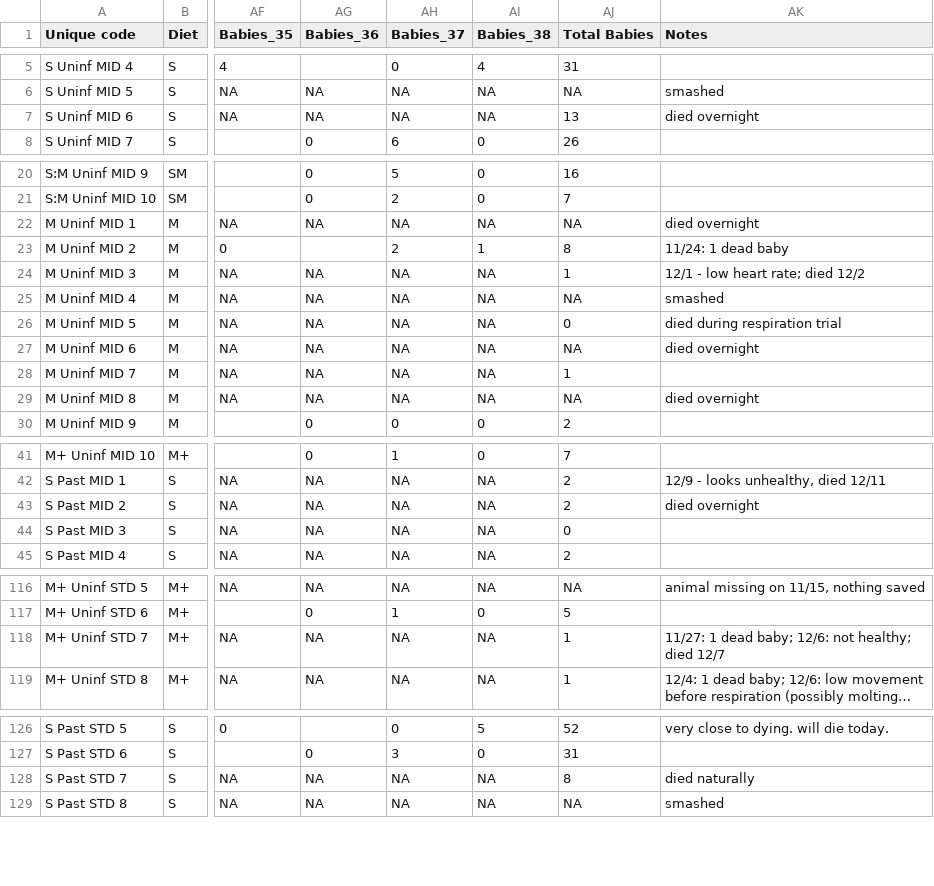
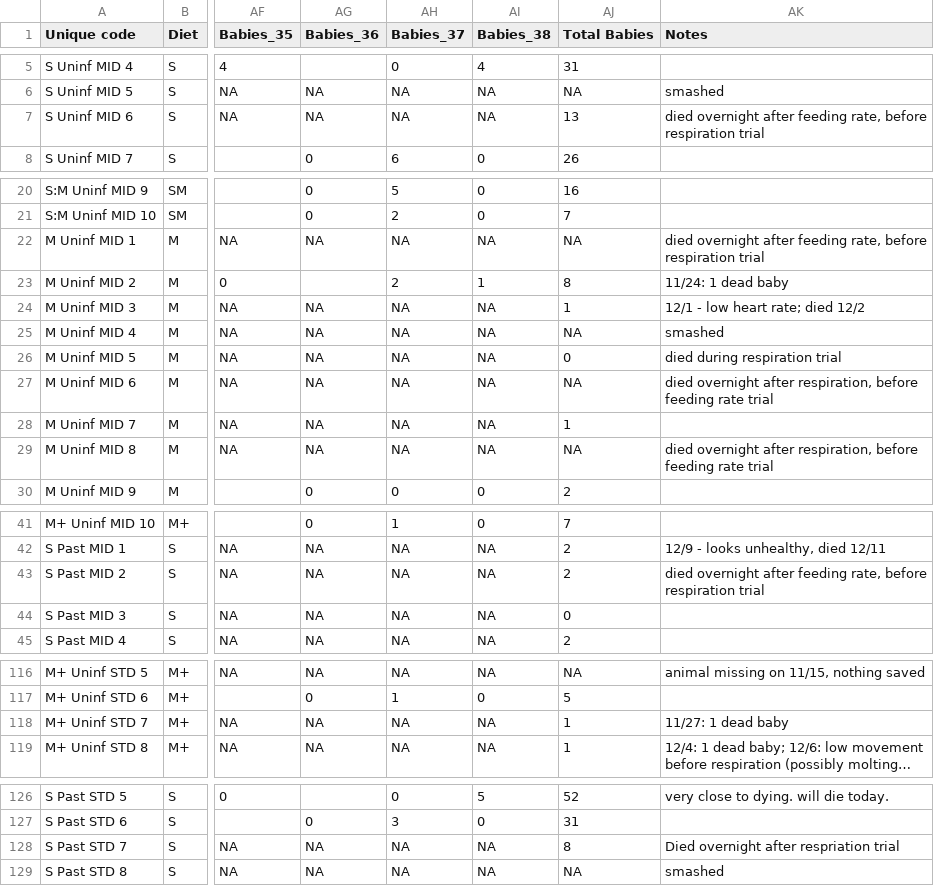
Before and after one commit to mlfearon/resource-quality-expt, a CSV file: data/ResourceQuality_Pasteuria_Survival_Offspring.csv, drawn as a sheet; only a part is shown, gaps mark what is left out; long unchanged cells end in …; the diff covers the shown part only; the diff names each change by its address in the sheet, - before the commit and + after, or states it on an @@ line.

```diff
--- a/data/ResourceQuality_Pasteuria_Survival_Offspring.csv
+++ b/data/ResourceQuality_Pasteuria_Survival_Offspring.csv
-AK7 (Notes): died overnight
+AK7 (Notes): died overnight after feeding rate, before respiration trial
-AK22 (Notes): died overnight
+AK22 (Notes): died overnight after feeding rate, before respiration trial
-AK27 (Notes): died overnight
+AK27 (Notes): died overnight after respiration, before feeding rate trial
-AK29 (Notes): died overnight
+AK29 (Notes): died overnight after respiration, before feeding rate trial
-AK43 (Notes): died overnight
+AK43 (Notes): died overnight after feeding rate, before respiration trial
-AK118 (Notes): 11/27: 1 dead baby; 12/6: not healthy; died 12/7
+AK118 (Notes): 11/27: 1 dead baby
-AK128 (Notes): died naturally
+AK128 (Notes): Died overnight after respriation trial
```
Also changed, not shown: 3 edited cells elsewhere in this file, data/ResourceQuality_Metsch_RespirationRateMetadata.csv, data/ResourceQuality_Metsch_Survival_Offspring.csv, 2 other files.
